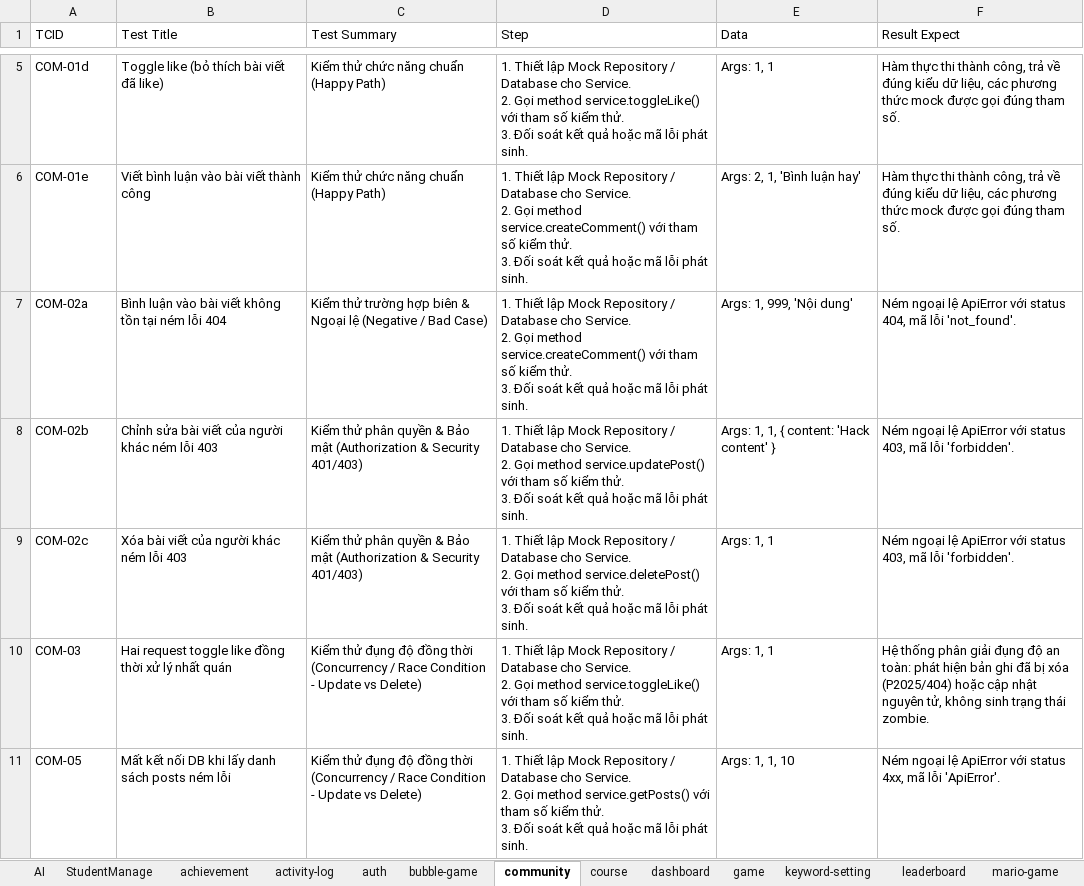
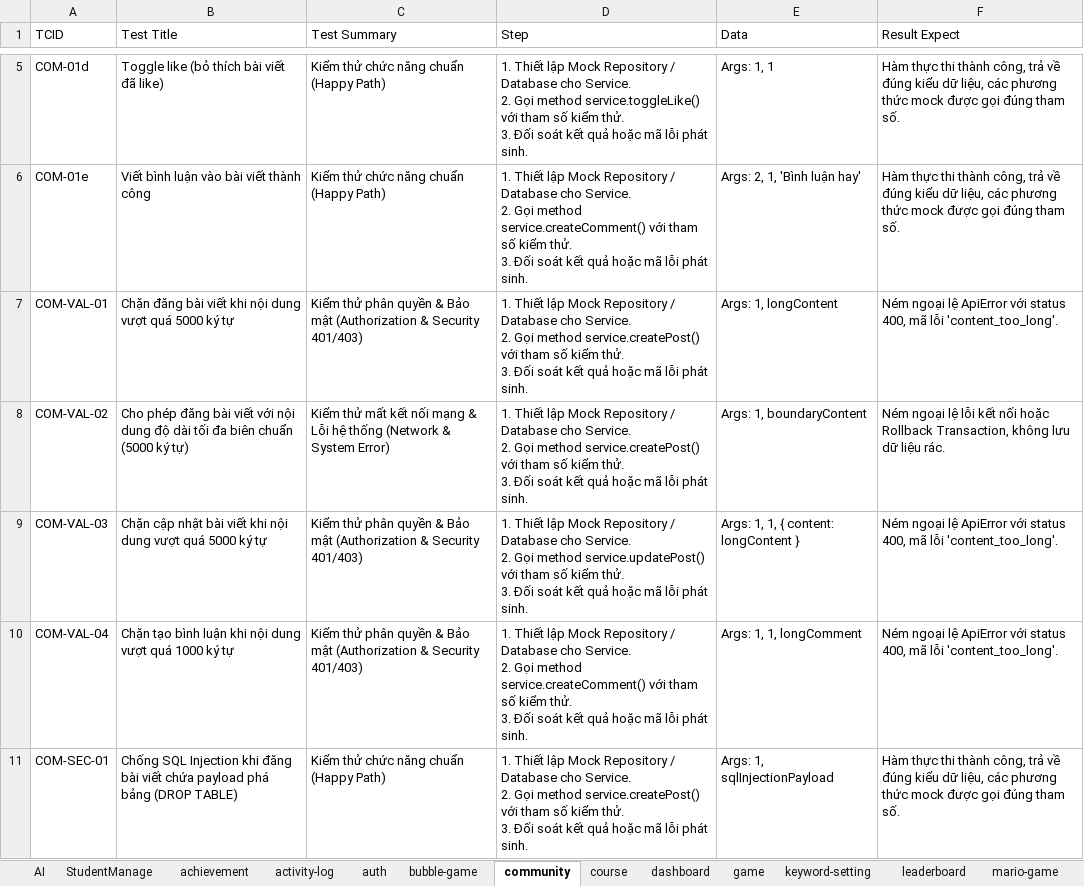
Before and after one commit to DaoThanhTrong23/English-App, an Excel workbook: English_App_Backend_TestCases.xlsx, sheet community, drawn as a sheet; only a part is shown, gaps mark what is left out; the shorter side is filled out with more unchanged rows; values as stored, in another font and other column widths than the file's, no borders; ↵ is a line break in a cell; the diff covers the shown part only; the diff names each change by its address in the sheet, - before the commit and + after, or states it on an @@ line.

```diff
--- a/English_App_Backend_TestCases.xlsx (sheet community)
+++ b/English_App_Backend_TestCases.xlsx (sheet community)
+row 7: COM-VAL-01 | Chặn đăng bài viết khi nội dung vượt quá 5000 ký tự | Kiểm thử phân quyền & Bảo mật (Authorization & Security 401/403) | 1. Thiết lập Mock Repository / Database cho Service. ↵ 2. Gọi method service.createPost() với tham số kiểm thử. ↵ 3. Đối soát kết quả hoặc mã lỗi phát sinh. | Args: 1, longContent | Ném ngoại lệ ApiError với status 400, mã lỗi 'content_too_long'.
+row 8: COM-VAL-02 | Cho phép đăng bài viết với nội dung độ dài tối đa biên chuẩn (5000 ký tự) | Kiểm thử mất kết nối mạng & Lỗi hệ thống (Network & System Error) | 1. Thiết lập Mock Repository / Database cho Service. ↵ 2. Gọi method service.createPost() với tham số kiểm thử. ↵ 3. Đối soát kết quả hoặc mã lỗi phát sinh. | Args: 1, boundaryContent | Ném ngoại lệ lỗi kết nối hoặc Rollback Transaction, không lưu dữ liệu rác.
+row 9: COM-VAL-03 | Chặn cập nhật bài viết khi nội dung vượt quá 5000 ký tự | Kiểm thử phân quyền & Bảo mật (Authorization & Security 401/403) | 1. Thiết lập Mock Repository / Database cho Service. ↵ 2. Gọi method service.updatePost() với tham số kiểm thử. ↵ 3. Đối soát kết quả hoặc mã lỗi phát sinh. | Args: 1, 1, { content: longContent } | Ném ngoại lệ ApiError với status 400, mã lỗi 'content_too_long'.
+row 10: COM-VAL-04 | Chặn tạo bình luận khi nội dung vượt quá 1000 ký tự | Kiểm thử phân quyền & Bảo mật (Authorization & Security 401/403) | 1. Thiết lập Mock Repository / Database cho Service. ↵ 2. Gọi method service.createComment() với tham số kiểm thử. ↵ 3. Đối soát kết quả hoặc mã lỗi phát sinh. | Args: 1, 1, longComment | Ném ngoại lệ ApiError với status 400, mã lỗi 'content_too_long'.
+row 11: COM-SEC-01 | Chống SQL Injection khi đăng bài viết chứa payload phá bảng (DROP TABLE) | Kiểm thử chức năng chuẩn (Happy Path) | 1. Thiết lập Mock Repository / Database cho Service. ↵ 2. Gọi method service.createPost() với tham số kiểm thử. ↵ 3. Đối soát kết quả hoặc mã lỗi phát sinh. | Args: 1, sqlInjectionPayload | Hàm thực thi thành công, trả về đúng kiểu dữ liệu, các phương thức mock được gọi đúng tham số.
```
Also changed, not shown: 15 added rows and 1 edited cell elsewhere in this sheet, sheet auth, sheet memory-card, sheet bubble-game, sheet mario-game, sheet student-vocabulary, sheet word-matching, 8 more sheets, 38 other files.
